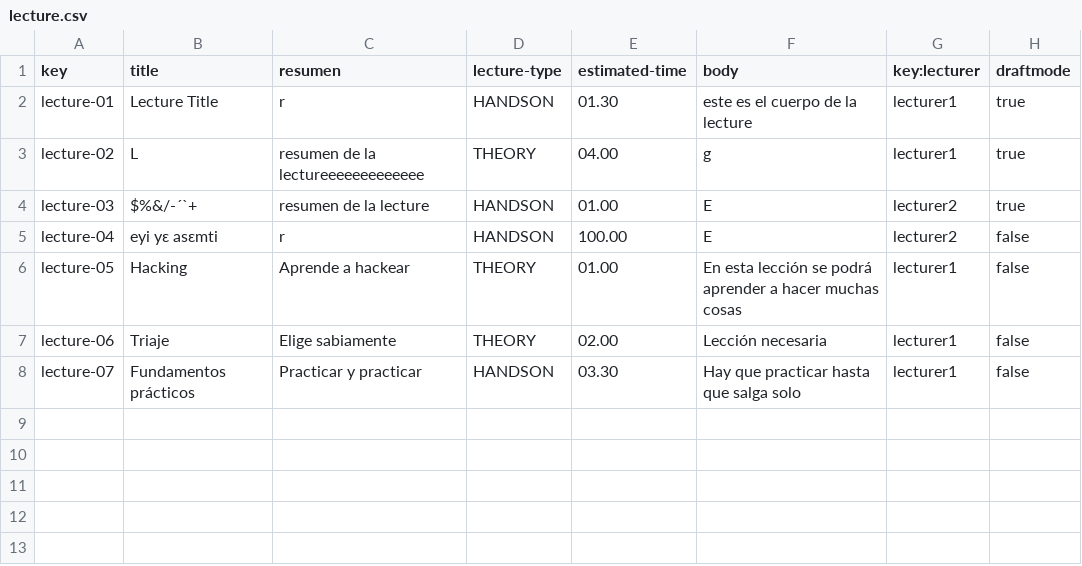
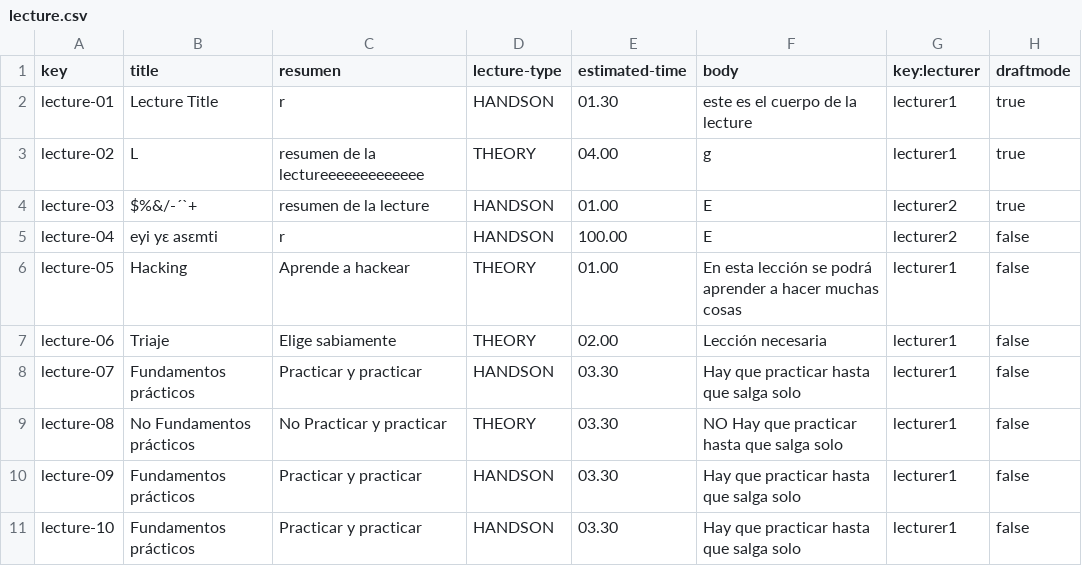
Before and after one commit to marizqlav/Acme-L3-C1.04.14, a CSV file: src/main/webapp/WEB-INF/resources/sample-data/lecture.csv, drawn as a sheet; the diff names each change by its address in the sheet, - before the commit and + after, or states it on an @@ line.

```diff
--- a/src/main/webapp/WEB-INF/resources/sample-data/lecture.csv
+++ b/src/main/webapp/WEB-INF/resources/sample-data/lecture.csv
+row 9: lecture-08 | No Fundamentos prácticos | No Practicar y practicar | THEORY | 03.30 | NO Hay que practicar hasta que salga solo | lecturer1 | false
+row 10: lecture-09 | Fundamentos prácticos | Practicar y practicar | HANDSON | 03.30 | Hay que practicar hasta que salga solo | lecturer1 | false
+row 11: lecture-10 | Fundamentos prácticos | Practicar y practicar | HANDSON | 03.30 | Hay que practicar hasta que salga solo | lecturer1 | false
```
Also changed, not shown: src/main/webapp/WEB-INF/resources/sample-data/audit.csv, src/main/webapp/WEB-INF/resources/sample-data/courseLecture.csv, 10 other files.
